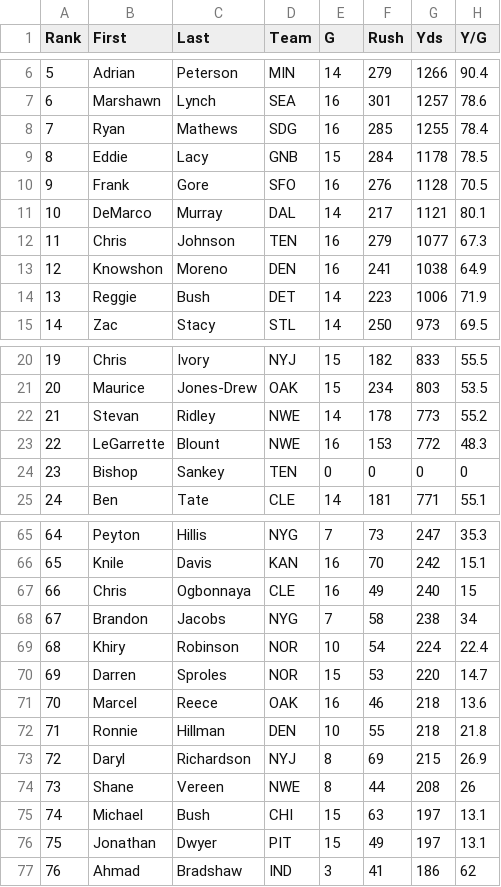
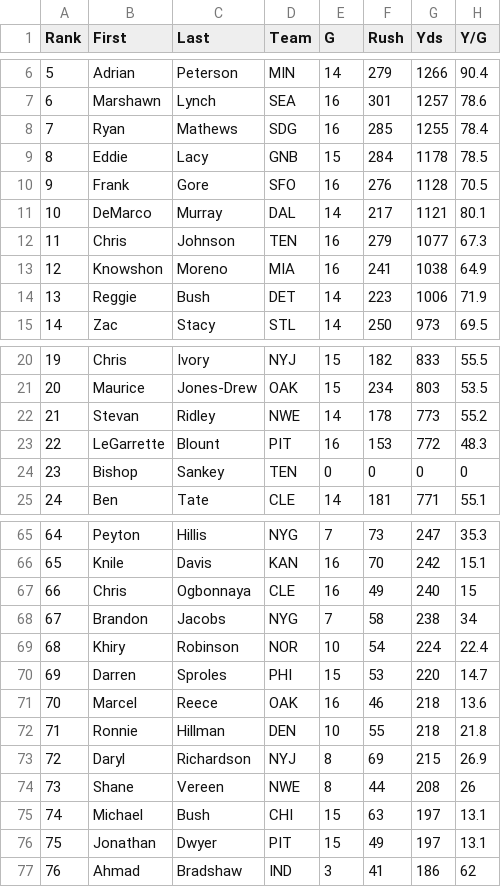
Before and after one commit to djhelbert/fantasy-football-auction-pro, a CSV file: trunk/fantasy-football-auction-pro/src/main/resources/data/2013/runningbacks.csv, drawn as a sheet; only a part is shown, gaps mark what is left out; the diff names each change by its address in the sheet, - before the commit and + after, or states it on an @@ line.

Commit message:
Updated Team Moves

```diff
--- a/trunk/fantasy-football-auction-pro/src/main/resources/data/2013/runningbacks.csv
+++ b/trunk/fantasy-football-auction-pro/src/main/resources/data/2013/runningbacks.csv
-D13 (Team): DEN
+D13 (Team): MIA
-D23 (Team): NWE
+D23 (Team): PIT
-D70 (Team): NOR
+D70 (Team): PHI
```
